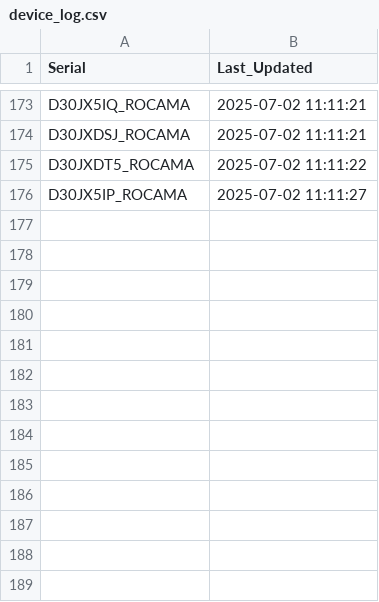
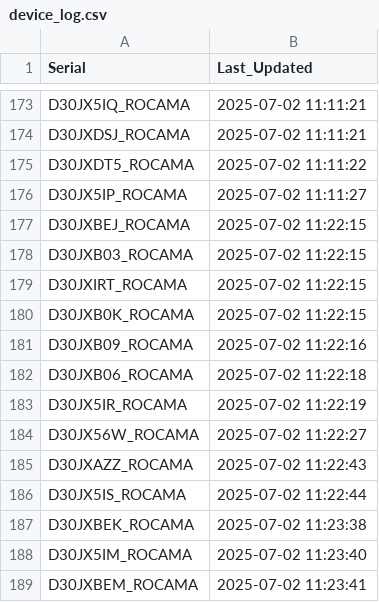
Before and after one commit to gganada/Huenit_update_repo, a CSV file: logs/device_log.csv, drawn as a sheet; only a part is shown, gaps mark what is left out; the diff names each change by its address in the sheet, - before the commit and + after, or states it on an @@ line.

Commit message:
🎯 K210 펌웨어 업데이트 완료 - 총 188개 장치 로그 업데이트

```diff
--- a/logs/device_log.csv
+++ b/logs/device_log.csv
+row 177: D30JXBEJ_ROCAMA | 2025-07-02 11:22:15
+row 178: D30JXB03_ROCAMA | 2025-07-02 11:22:15
+row 179: D30JXIRT_ROCAMA | 2025-07-02 11:22:15
+row 180: D30JXB0K_ROCAMA | 2025-07-02 11:22:15
+row 181: D30JXB09_ROCAMA | 2025-07-02 11:22:16
+row 182: D30JXB06_ROCAMA | 2025-07-02 11:22:18
+row 183: D30JX5IR_ROCAMA | 2025-07-02 11:22:19
+row 184: D30JX56W_ROCAMA | 2025-07-02 11:22:27
+row 185: D30JXAZZ_ROCAMA | 2025-07-02 11:22:43
+row 186: D30JX5IS_ROCAMA | 2025-07-02 11:22:44
+row 187: D30JXBEK_ROCAMA | 2025-07-02 11:23:38
+row 188: D30JX5IM_ROCAMA | 2025-07-02 11:23:40
+row 189: D30JXBEM_ROCAMA | 2025-07-02 11:23:41
```
